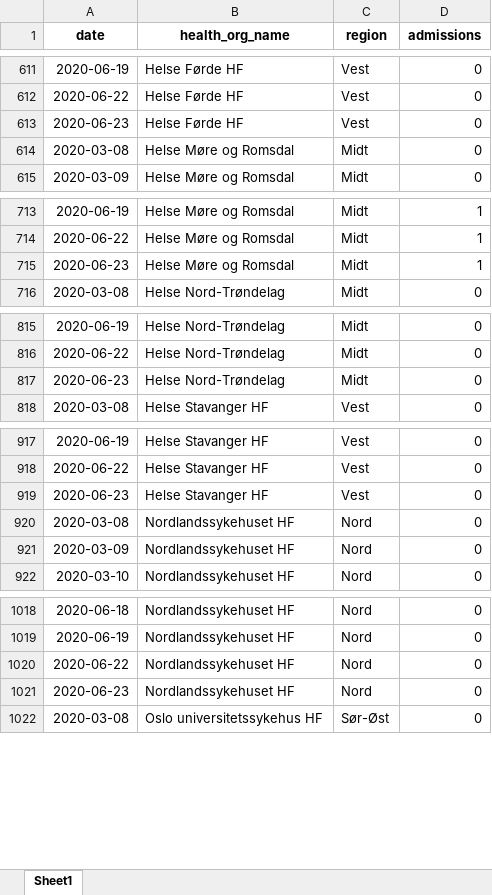
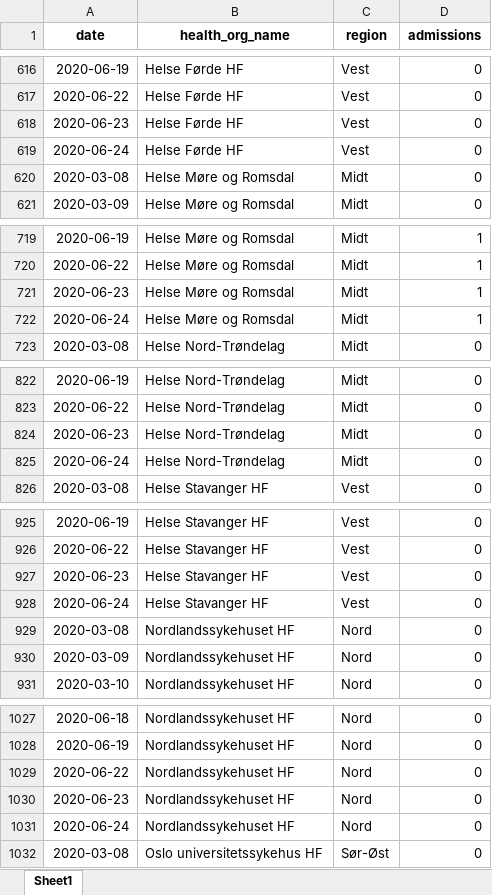
Before and after one commit to thohan88/covid19-nor-data, an Excel workbook: data/02_admissions/admissions.xlsx, sheet Sheet1, drawn as a sheet; only a part is shown, gaps mark what is left out; values as stored, in another font and other column widths than the file's, no borders; the diff covers the shown part only; the diff names each change by its address in the sheet, - before the commit and + after, or states it on an @@ line.

```diff
--- a/data/02_admissions/admissions.xlsx (sheet Sheet1)
+++ b/data/02_admissions/admissions.xlsx (sheet Sheet1)
+row 619: 2020-06-24 | Helse Førde HF | Vest | 0
+row 722: 2020-06-24 | Helse Møre og Romsdal | Midt | 1
+row 825: 2020-06-24 | Helse Nord-Trøndelag | Midt | 0
+row 928: 2020-06-24 | Helse Stavanger HF | Vest | 0
+row 1031: 2020-06-24 | Nordlandssykehuset HF | Nord | 0
```
Also changed, not shown: 15 added rows elsewhere in this sheet, data/01_infected/msis/municipality_and_district_wide.xlsx, data/01_infected/msis/municipality_wide.xlsx, 14 other files.
